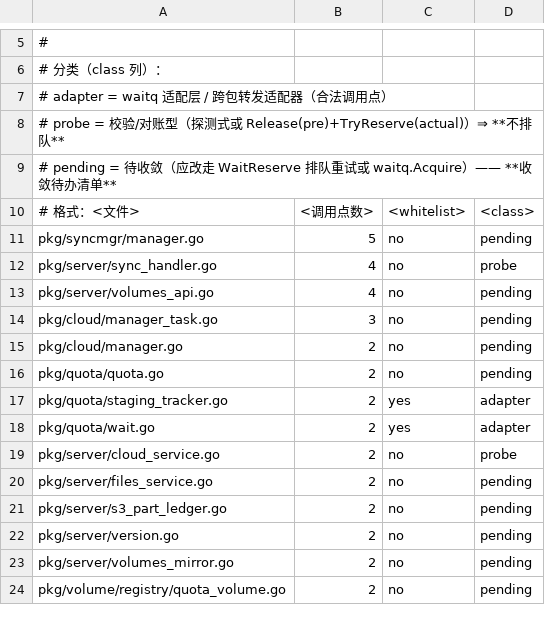
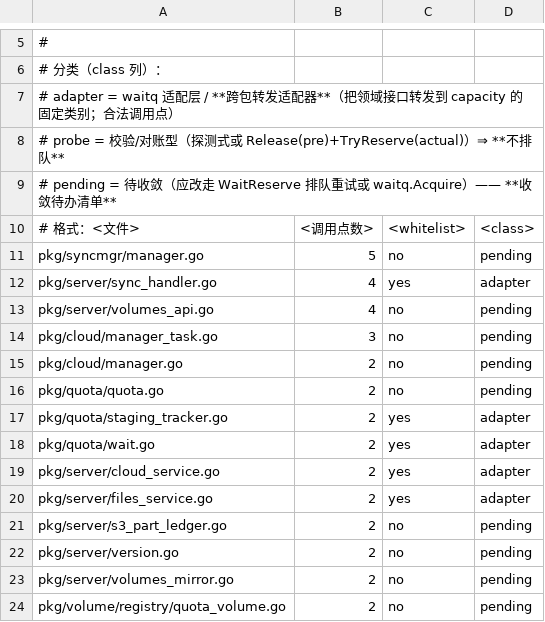
Before and after one commit to cocomhub/sproxy, a TSV file: internal/archcheck/quota_acquire_sites.tsv, drawn as a sheet; only a part is shown, gaps mark what is left out.

Commit message:
fix(archcheck): 修正 R36-a 基线分类（files_service/cloud_service/sync_handler 归 adapter）
上一提交 `1072ab365` 的提交信息写「R36-a 基线随之下调」，但实际 `pending` 由 32 **升到 34** ✗ ——
因为我把 `pkg/server/files_service.go` 从 RECONCILE 移除后，它落进了 `pending`，而该文件是
**跨包转发适配器**（把领域接口 `TryReserveChunked` 转发到 capacity 的固定类别），属合法调用点。

本提交修正分类：`files_service.go` / `cloud_service.go` / `sync_handler.go` 归 `adapter`
（与 `pkg/quota`/`capacity` 的 waitq 适配层同类）。

教训（第二次同类）：**改基线/门禁表后必须核对「分类变化」对汇总指标（pending）的方向**，
不能只看总处数下降就断言「下调」；写提交信息前用脚本打印汇总核对。

```diff
--- a/internal/archcheck/quota_acquire_sites.tsv
+++ b/internal/archcheck/quota_acquire_sites.tsv
@@ -6,3 +6,3 @@
 # 分类（class 列）：
-#   adapter   = waitq 适配层 / 跨包转发适配器（合法调用点）
+#   adapter   = waitq 适配层 / **跨包转发适配器**（把领域接口转发到 capacity 的固定类别；合法调用点）
 #   probe     = 校验/对账型（探测式或 Release(pre)+TryReserve(actual)）⇒ **不排队**
@@ -11,3 +11,3 @@
 pkg/syncmgr/manager.go	5	no	pending
-pkg/server/sync_handler.go	4	no	probe
+pkg/server/sync_handler.go	4	yes	adapter
 pkg/server/volumes_api.go	4	no	pending
@@ -18,4 +18,4 @@ pkg/quota/staging_tracker.go	2	yes	adapter
 pkg/quota/wait.go	2	yes	adapter
-pkg/server/cloud_service.go	2	no	probe
-pkg/server/files_service.go	2	no	pending
+pkg/server/cloud_service.go	2	yes	adapter
+pkg/server/files_service.go	2	yes	adapter
 pkg/server/s3_part_ledger.go	2	no	pending
```
